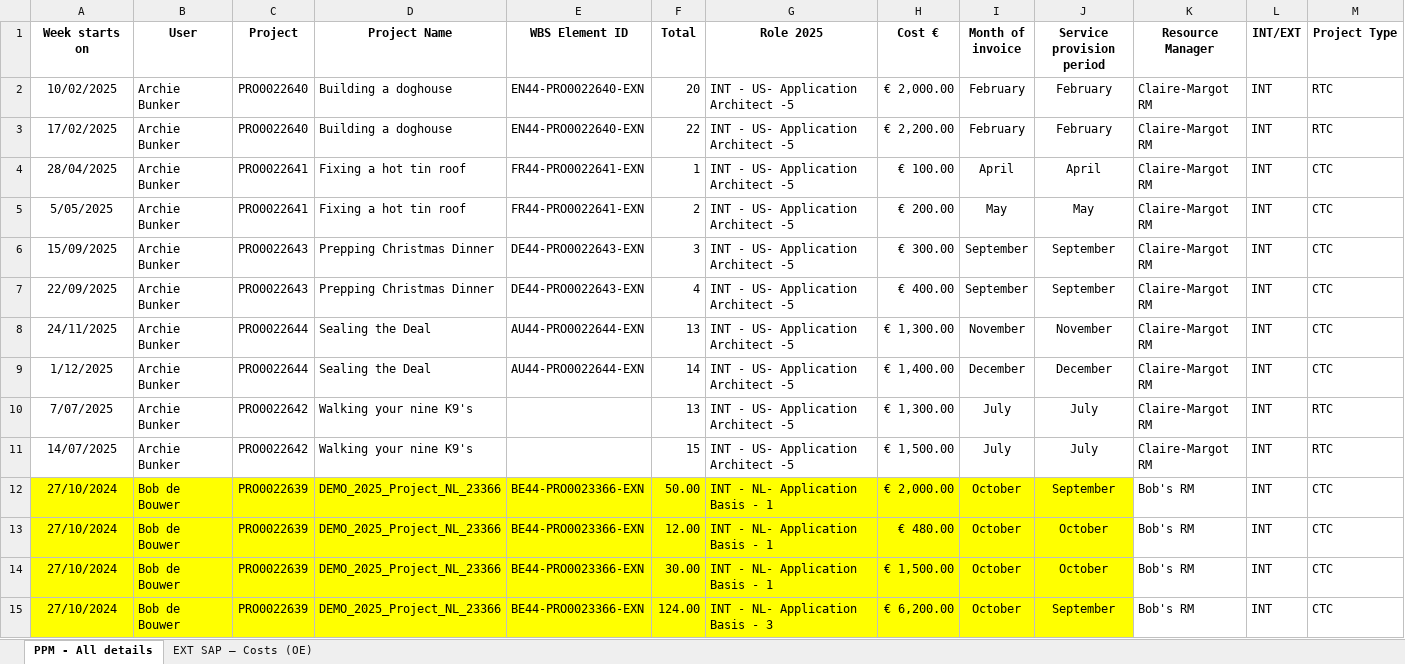
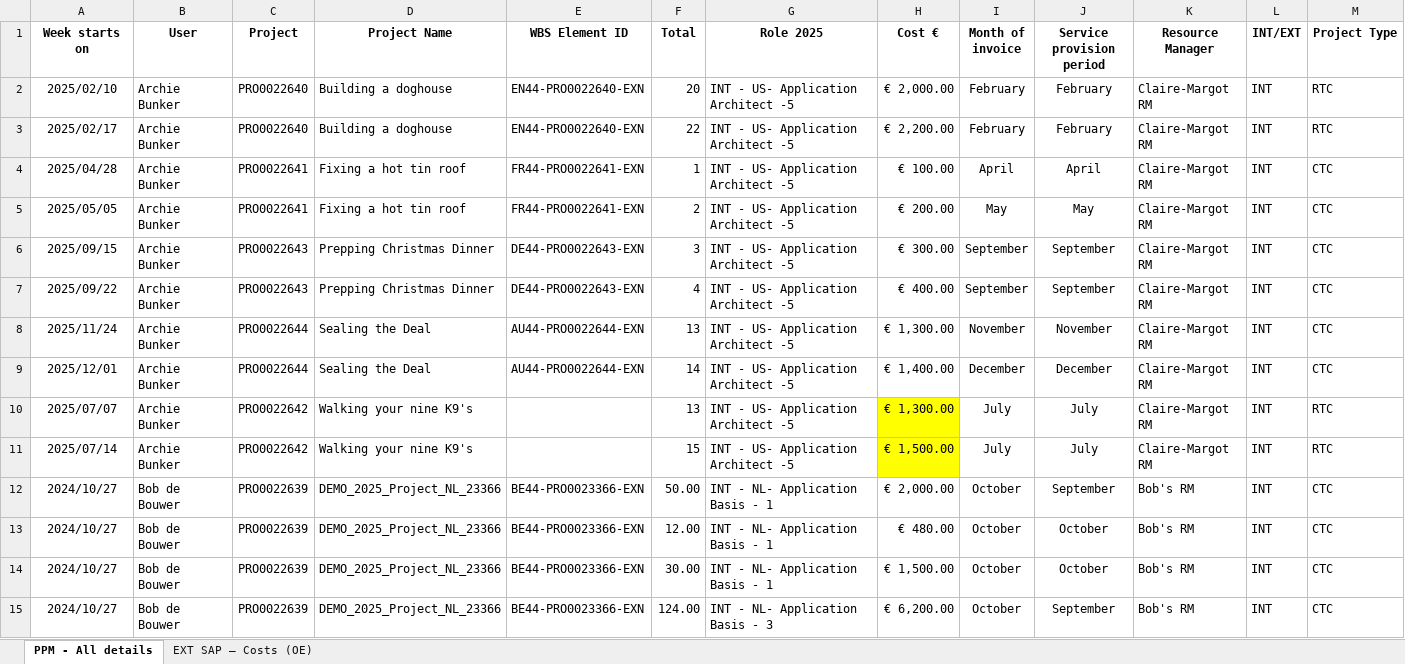
Before and after one commit to PahliAi/I2E_web, an Excel workbook: DEMO/DEMO_INT_EXT_25.xlsx, sheet PPM - All details, drawn as a sheet; only a part is shown; values as stored, in another font and other column widths than the file's, no borders; the diff covers the shown part only; the diff names each change by its address in the sheet, - before the commit and + after, or states it on an @@ line.

```diff
--- a/DEMO/DEMO_INT_EXT_25.xlsx (sheet PPM - All details)
+++ b/DEMO/DEMO_INT_EXT_25.xlsx (sheet PPM - All details)
-A2 (Week starts on): 10/02/2025
+A2 (Week starts on): 2025/02/10
-A3 (Week starts on): 17/02/2025
+A3 (Week starts on): 2025/02/17
-A4 (Week starts on): 28/04/2025
+A4 (Week starts on): 2025/04/28
-A5 (Week starts on): 5/05/2025
+A5 (Week starts on): 2025/05/05
-A6 (Week starts on): 15/09/2025
+A6 (Week starts on): 2025/09/15
-A7 (Week starts on): 22/09/2025
+A7 (Week starts on): 2025/09/22
-A8 (Week starts on): 24/11/2025
+A8 (Week starts on): 2025/11/24
-A9 (Week starts on): 1/12/2025
+A9 (Week starts on): 2025/12/01
-A10 (Week starts on): 7/07/2025
+A10 (Week starts on): 2025/07/07
-H10:H11 fill: none
+H10:H11 fill: #FFFF00
-A11 (Week starts on): 14/07/2025
+A11 (Week starts on): 2025/07/14
-A12:A15 (Week starts on): 27/10/2024
+A12:A15 (Week starts on): 2024/10/27
-A12:J15 fill: #FFFF00
+A12:J15 fill: none
```
Also changed, not shown: 48 edited cells and cell formats elsewhere in this sheet, sheet EXT SAP – Costs (OE), 2 other files.
